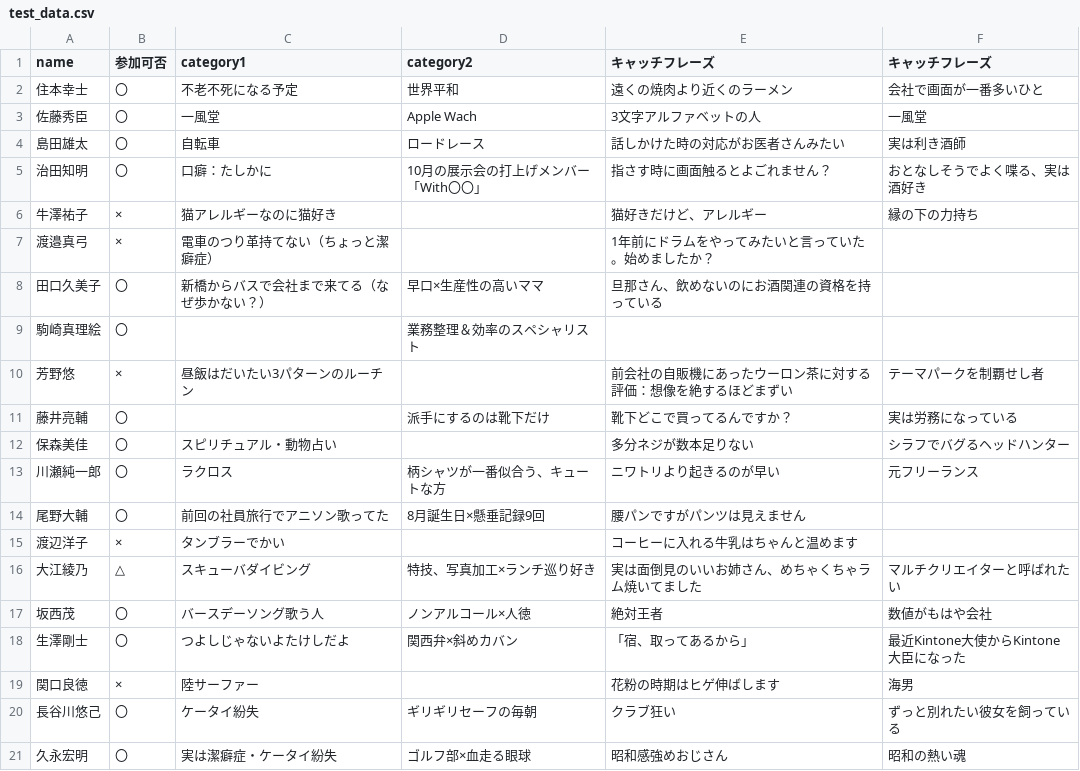
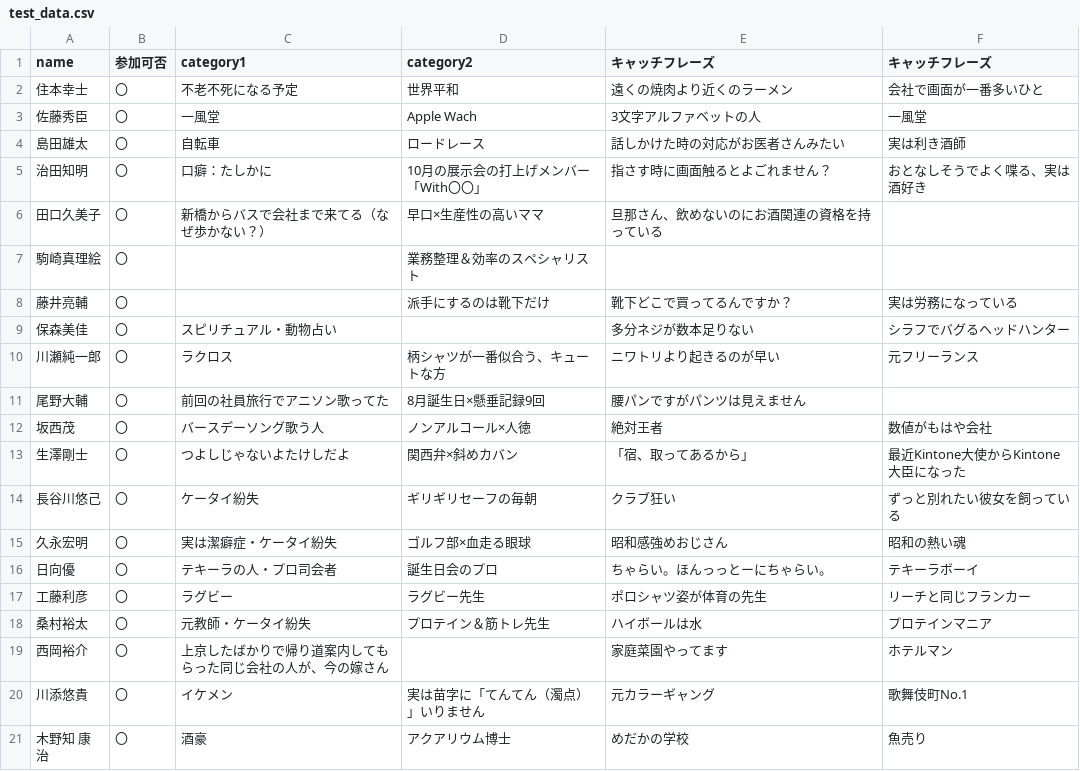
Before and after one commit to mews-iidx/catcher_in_the_rye, a CSV file: data/test_data.csv, drawn as a sheet; only a part is shown; the shorter side is filled out with more unchanged rows; the diff covers the shown part only; the diff names each change by its address in the sheet, - before the commit and + after, or states it on an @@ line.

```diff
--- a/data/test_data.csv
+++ b/data/test_data.csv
-row 6: 牛澤祐子 | × | 猫アレルギーなのに猫好き |  | 猫好きだけど、アレルギー | 縁の下の力持ち
-row 7: 渡邉真弓 | × | 電車のつり革持てない（ちょっと潔癖症） |  | 1年前にドラムをやってみたいと言っていた。始めましたか？
-row 10: 芳野悠 | × | 昼飯はだいたい3パターンのルーチン |  | 前会社の自販機にあったウーロン茶に対する評価：想像を絶するほどまずい | テーマパークを制覇せし者
-row 15: 渡辺洋子 | × | タンブラーでかい |  | コーヒーに入れる牛乳はちゃんと温めます
-row 16: 大江綾乃 | △ | スキューバダイビング | 特技、写真加工×ランチ巡り好き | 実は面倒見のいいお姉さん、めちゃくちゃラム焼いてました | マルチクリエイターと呼ばれたい
-row 19: 関口良徳 | × | 陸サーファー |  | 花粉の時期はヒゲ伸ばします | 海男
```
Also changed, not shown: 11 removed rows elsewhere in this file, 3 other files.
